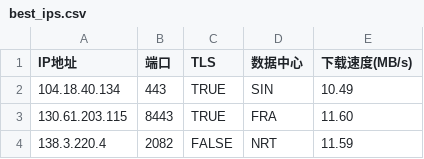
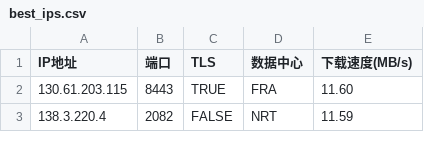
Before and after one commit to MarshallEriksen-Neura/WorkerVless2sub, a CSV file: best_ips.csv, drawn as a sheet; only a part is shown.

Commit message:
Update best_ips.csv via local CFST (2026-11-09)

```diff
--- a/best_ips.csv
+++ b/best_ips.csv
@@ -1,3 +1,2 @@
 IP地址,端口,TLS,数据中心,下载速度(MB/s)
-104.18.40.134,443,TRUE,SIN,10.49
 130.61.203.115,8443,TRUE,FRA,11.60
```
